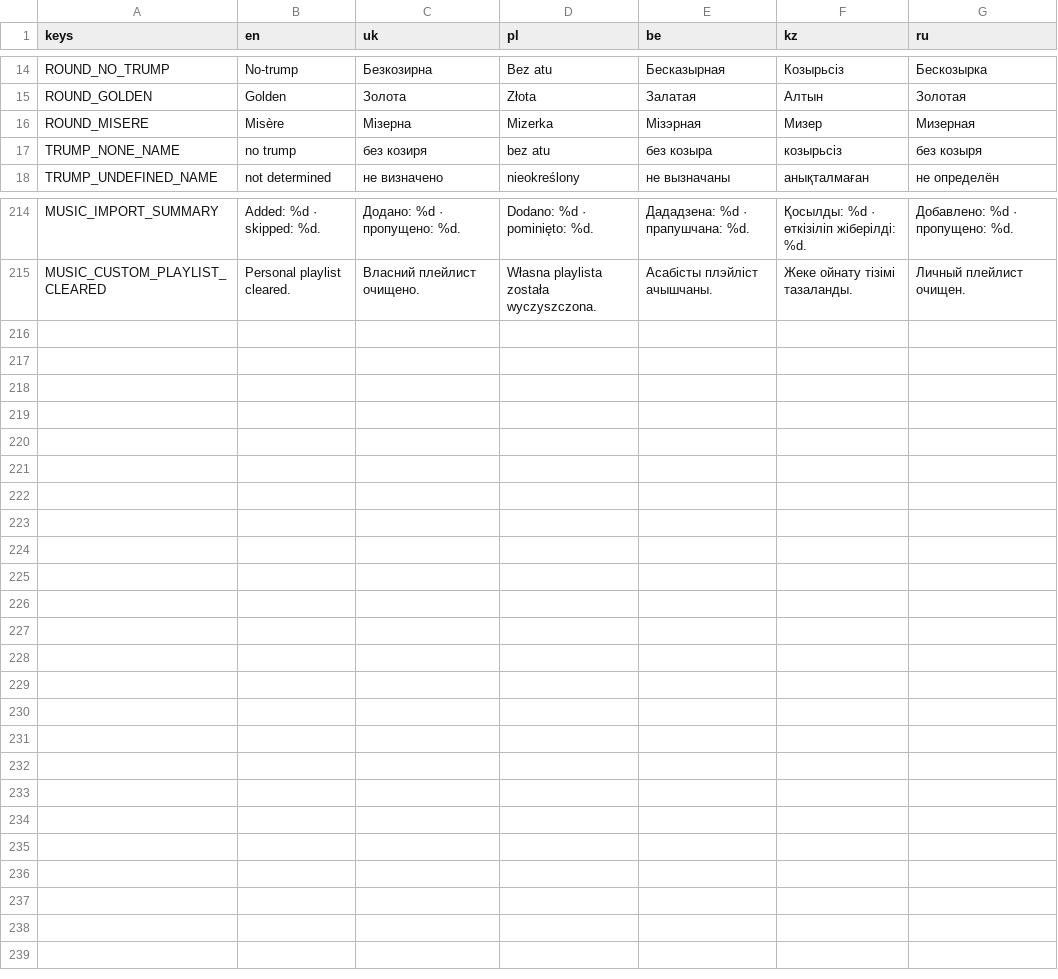
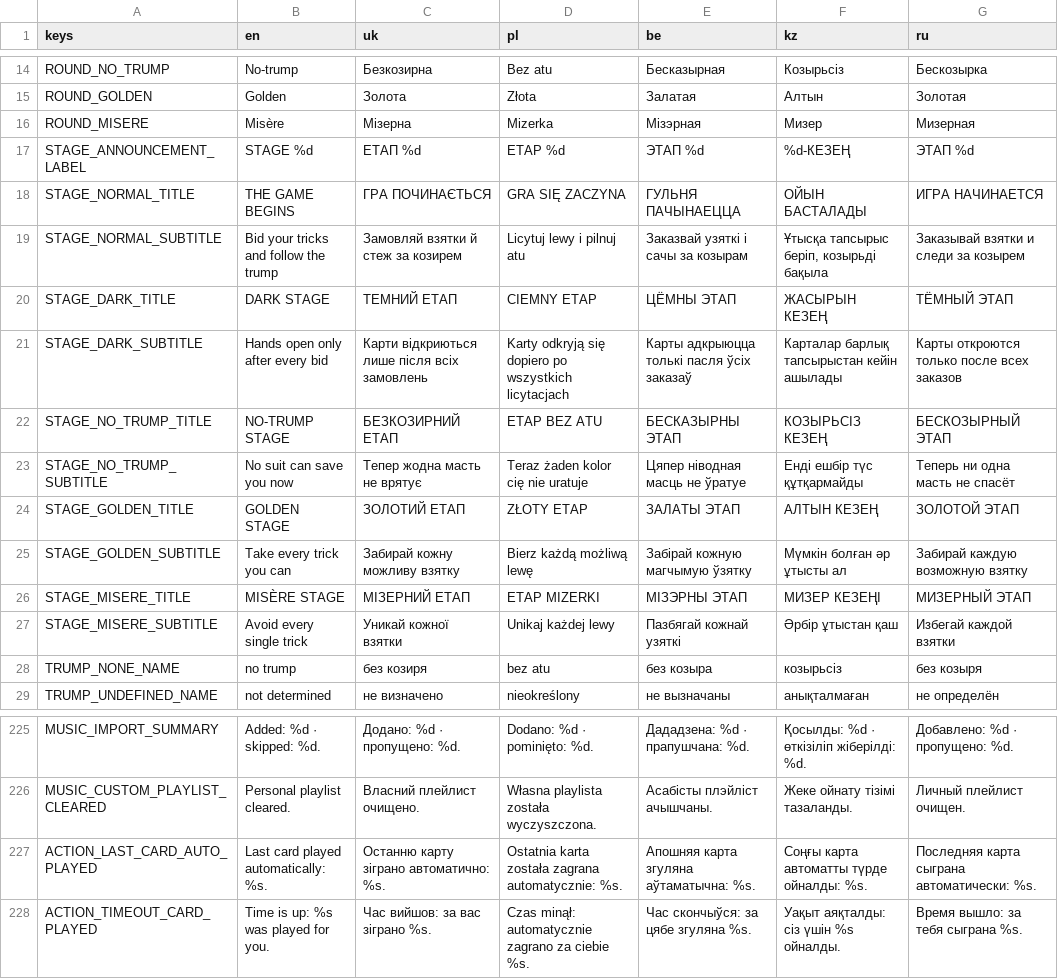
Before and after one commit to tv-bidosya/project-joker, a CSV file: Localization/table.csv, drawn as a sheet; only a part is shown, gaps mark what is left out; the diff names each change by its address in the sheet, - before the commit and + after, or states it on an @@ line.

Commit message:
feat: improve bot strategy and game presentation

```diff
--- a/Localization/table.csv
+++ b/Localization/table.csv
+row 17: STAGE_ANNOUNCEMENT_LABEL | STAGE %d | ЕТАП %d | ETAP %d | ЭТАП %d | %d-КЕЗЕҢ | ЭТАП %d
+row 18: STAGE_NORMAL_TITLE | THE GAME BEGINS | ГРА ПОЧИНАЄТЬСЯ | GRA SIĘ ZACZYNA | ГУЛЬНЯ ПАЧЫНАЕЦЦА | ОЙЫН БАСТАЛАДЫ | ИГРА НАЧИНАЕТСЯ
+row 19: STAGE_NORMAL_SUBTITLE | Bid your tricks and follow the trump | Замовляй взятки й стеж за козирем | Licytuj lewy i pilnuj atu | Заказвай узяткі і сачы за козырам | Ұтысқа тапсырыс беріп, козырьді бақыла | Заказывай взятки и следи за козырем
+row 20: STAGE_DARK_TITLE | DARK STAGE | ТЕМНИЙ ЕТАП | CIEMNY ETAP | ЦЁМНЫ ЭТАП | ЖАСЫРЫН КЕЗЕҢ | ТЁМНЫЙ ЭТАП
+row 21: STAGE_DARK_SUBTITLE | Hands open only after every bid | Карти відкриються лише після всіх замовлень | Karty odkryją się dopiero po wszystkich licytacjach | Карты адкрыюцца толькі пасля ўсіх заказаў | Карталар барлық тапсырыстан кейін ашылады | Карты откроются только после всех заказов
+row 22: STAGE_NO_TRUMP_TITLE | NO-TRUMP STAGE | БЕЗКОЗИРНИЙ ЕТАП | ETAP BEZ ATU | БЕСКАЗЫРНЫ ЭТАП | КОЗЫРЬСІЗ КЕЗЕҢ | БЕСКОЗЫРНЫЙ ЭТАП
+row 23: STAGE_NO_TRUMP_SUBTITLE | No suit can save you now | Тепер жодна масть не врятує | Teraz żaden kolor cię nie uratuje | Цяпер ніводная масць не ўратуе | Енді ешбір түс құтқармайды | Теперь ни одна масть не спасёт
+row 24: STAGE_GOLDEN_TITLE | GOLDEN STAGE | ЗОЛОТИЙ ЕТАП | ZŁOTY ETAP | ЗАЛАТЫ ЭТАП | АЛТЫН КЕЗЕҢ | ЗОЛОТОЙ ЭТАП
+row 25: STAGE_GOLDEN_SUBTITLE | Take every trick you can | Забирай кожну можливу взятку | Bierz każdą możliwą lewę | Забірай кожную магчымую ўзятку | Мүмкін болған әр ұтысты ал | Забирай каждую возможную взятку
+row 26: STAGE_MISERE_TITLE | MISÈRE STAGE | МІЗЕРНИЙ ЕТАП | ETAP MIZERKI | МІЗЭРНЫ ЭТАП | МИЗЕР КЕЗЕҢІ | МИЗЕРНЫЙ ЭТАП
+row 27: STAGE_MISERE_SUBTITLE | Avoid every single trick | Уникай кожної взятки | Unikaj każdej lewy | Пазбягай кожнай узяткі | Әрбір ұтыстан қаш | Избегай каждой взятки
+row 227: ACTION_LAST_CARD_AUTO_PLAYED | Last card played automatically: %s. | Останню карту зіграно автоматично: %s. | Ostatnia karta została zagrana automatycznie: %s. | Апошняя карта згуляна аўтаматычна: %s. | Соңғы карта автоматты түрде ойналды: %s. | Последняя карта сыграна автоматически: %s.
+row 228: ACTION_TIMEOUT_CARD_PLAYED | Time is up: %s was played for you. | Час вийшов: за вас зіграно %s. | Czas minął: automatycznie zagrano za ciebie %s. | Час скончыўся: за цябе згуляна %s. | Уақыт аяқталды: сіз үшін %s ойналды. | Время вышло: за тебя сыграна %s.
```
Also changed, not shown: Localization/interface.csv, 42 other files.
